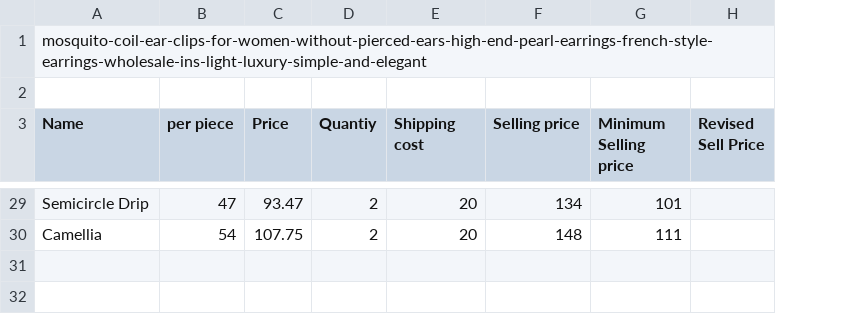
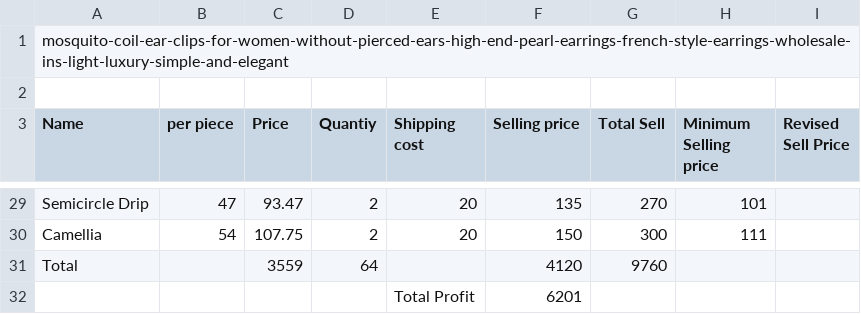
Before and after one commit to Nafi62742/melo, a CSV file: supabase/csv/Hippo tracker - ear rings.csv, drawn as a sheet; only a part is shown, gaps mark what is left out; the diff covers the shown part only; the diff names each change by its address in the sheet, - before the commit and + after, or states it on an @@ line.

```diff
--- a/supabase/csv/Hippo tracker - ear rings.csv
+++ b/supabase/csv/Hippo tracker - ear rings.csv
+column G (Total Sell), rows 29-30: 270 | 300
-F29 (Selling price): 134
+F29 (Selling price): 135
-F30 (Selling price): 148
+F30 (Selling price): 150
+row 31: Total |  | 3559 | 64 |  | 4120 | 9760
+row 32:  |  |  |  | Total Profit | 6201
```
Also changed, not shown: 22 edited cells elsewhere in this file, supabase/csv/Hippo tracker - bracelets.csv, supabase/csv/Hippo tracker - rings.csv, 25 other files.
